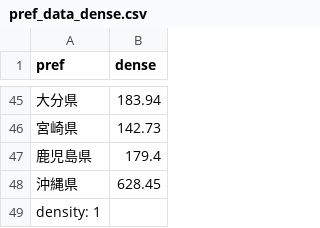
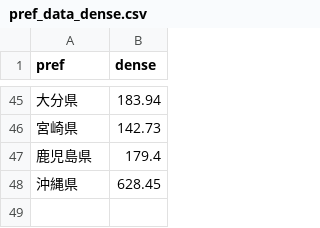
Before and after one commit to 10matcho27/InfoVis2022, a CSV file: Final_Assignment/assets/pref_data_dense.csv, drawn as a sheet; only a part is shown, gaps mark what is left out; the diff names each change by its address in the sheet, - before the commit and + after, or states it on an @@ line.

Commit message:
fix data_dense

```diff
--- a/Final_Assignment/assets/pref_data_dense.csv
+++ b/Final_Assignment/assets/pref_data_dense.csv
-row 49: density: 1
```
Also changed, not shown: 1 other file.
